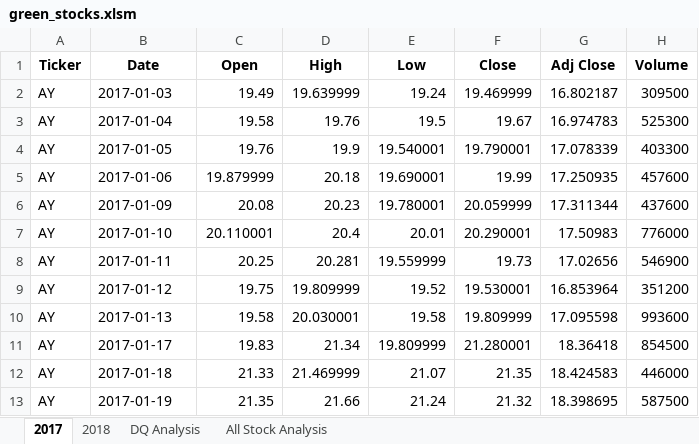
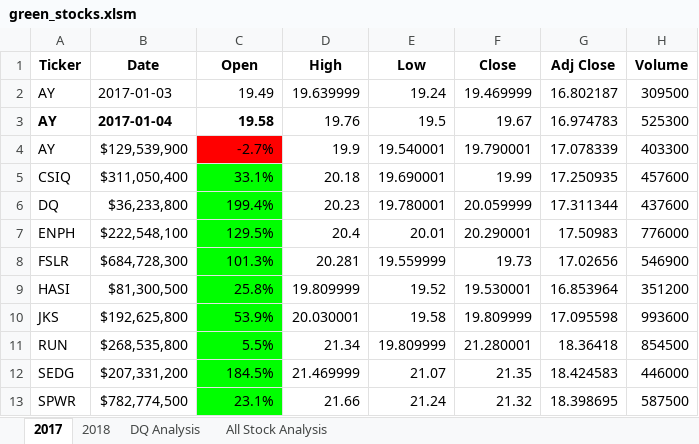
Before and after one commit to CSoldo1/stock-analysis, an Excel workbook: green_stocks.xlsm, sheet 2017, drawn as a sheet; only a part is shown; values as stored, in another font and other column widths than the file's, no borders; the diff covers the shown part only; the diff names each change by its address in the sheet, - before the commit and + after, or states it on an @@ line.

```diff
--- a/green_stocks.xlsm (sheet 2017)
+++ b/green_stocks.xlsm (sheet 2017)
-A3:C3 bold: off
+A3:C3 bold: on
-B4 (Date): 2017-01-05
+B4 (Date): $129,539,900
-C4 (Open): 19.76
+C4 (Open): -2.7%
-C4 fill: none
+C4 fill: #FF0000
-A5 (Ticker): AY
+A5 (Ticker): CSIQ
-B5 (Date): 2017-01-06
+B5 (Date): $311,050,400
-C5 (Open): 19.879999
+C5 (Open): 33.1%
-C5:C13 fill: none
+C5:C13 fill: #00FF00
-A6 (Ticker): AY
+A6 (Ticker): DQ
-B6 (Date): 2017-01-09
+B6 (Date): $36,233,800
-C6 (Open): 20.08
+C6 (Open): 199.4%
-A7 (Ticker): AY
+A7 (Ticker): ENPH
-B7 (Date): 2017-01-10
+B7 (Date): $222,548,100
-C7 (Open): 20.110001
+C7 (Open): 129.5%
-A8 (Ticker): AY
+A8 (Ticker): FSLR
-B8 (Date): 2017-01-11
+B8 (Date): $684,728,300
-C8 (Open): 20.25
+C8 (Open): 101.3%
-A9 (Ticker): AY
+A9 (Ticker): HASI
-B9 (Date): 2017-01-12
+B9 (Date): $81,300,500
-C9 (Open): 19.75
+C9 (Open): 25.8%
-A10 (Ticker): AY
+A10 (Ticker): JKS
-B10 (Date): 2017-01-13
+B10 (Date): $192,625,800
-C10 (Open): 19.58
+C10 (Open): 53.9%
-A11 (Ticker): AY
+A11 (Ticker): RUN
-B11 (Date): 2017-01-17
+B11 (Date): $268,535,800
-C11 (Open): 19.83
+C11 (Open): 5.5%
-A12 (Ticker): AY
+A12 (Ticker): SEDG
-B12 (Date): 2017-01-18
+B12 (Date): $207,331,200
-C12 (Open): 21.33
+C12 (Open): 184.5%
-A13 (Ticker): AY
+A13 (Ticker): SPWR
-B13 (Date): 2017-01-19
+B13 (Date): $782,774,500
-C13 (Open): 21.35
+C13 (Open): 23.1%
```
Also changed, not shown: 6 edited cells and cell formats elsewhere in this sheet, sheet All Stock Analysis, sheet DQ Analysis.
